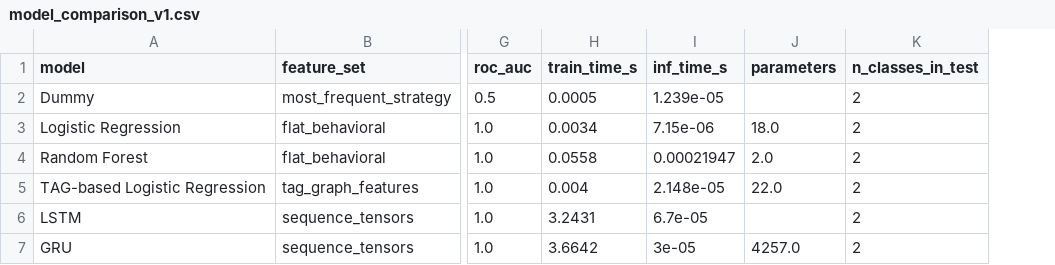
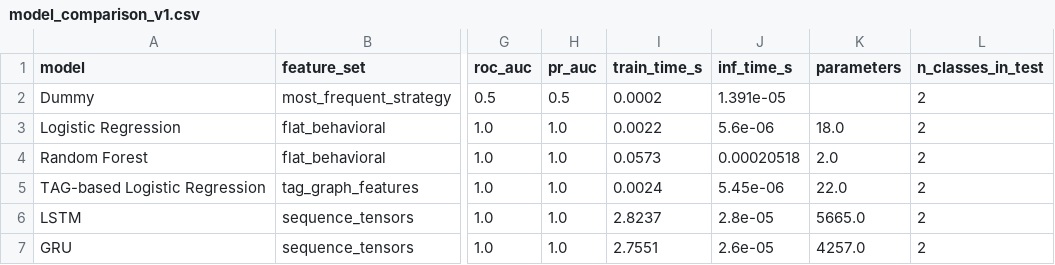
Before and after one commit to natchanon-dr/Codekidvai-trial, a CSV file: notebooks/models/sequence/comparison/model_comparison_v1.csv, drawn as a sheet; only a part is shown, gaps mark what is left out; addresses are those after the commit; the diff names each change by its address in the sheet, - before the commit and + after, or states it on an @@ line.

```diff
--- a/notebooks/models/sequence/comparison/model_comparison_v1.csv
+++ b/notebooks/models/sequence/comparison/model_comparison_v1.csv
+column H (pr_auc), rows 2-7: 0.5 | 1.0 | 1.0 | 1.0 | 1.0 | 1.0
-I2 (train_time_s): 0.0005
+I2 (train_time_s): 0.0002
-J2 (inf_time_s): 1.239e-05
+J2 (inf_time_s): 1.391e-05
-I3 (train_time_s): 0.0034
+I3 (train_time_s): 0.0022
-J3 (inf_time_s): 7.15e-06
+J3 (inf_time_s): 5.6e-06
-I4 (train_time_s): 0.0558
+I4 (train_time_s): 0.0573
-J4 (inf_time_s): 0.00021947
+J4 (inf_time_s): 0.00020518
-I5 (train_time_s): 0.004
+I5 (train_time_s): 0.0024
-J5 (inf_time_s): 2.148e-05
+J5 (inf_time_s): 5.45e-06
-I6 (train_time_s): 3.2431
+I6 (train_time_s): 2.8237
-J6 (inf_time_s): 6.7e-05
+J6 (inf_time_s): 2.8e-05
-K6 (parameters): (empty)
+K6 (parameters): 5665.0
-I7 (train_time_s): 3.6642
+I7 (train_time_s): 2.7551
-J7 (inf_time_s): 3e-05
+J7 (inf_time_s): 2.6e-05
```
Also changed, not shown: 5 other files.
